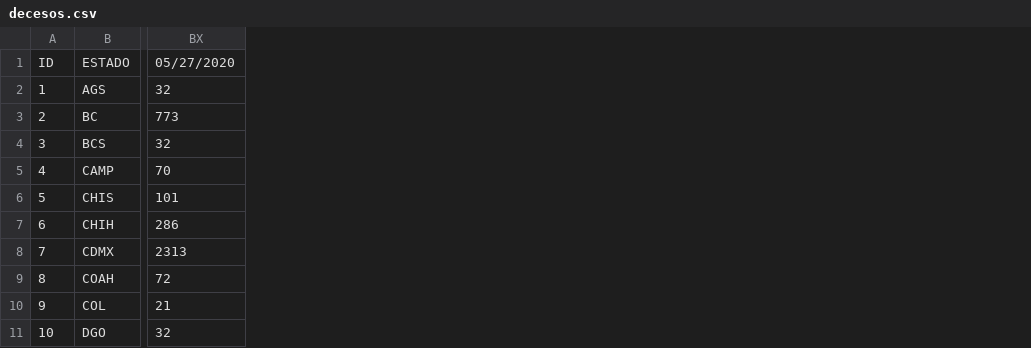
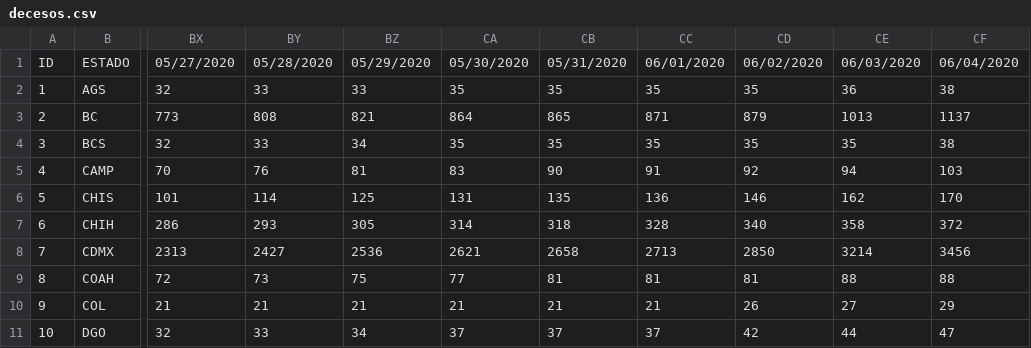
Before and after one commit to Mexicovid-19/mexicovid-19.app, a CSV file: api/data/home/decesos.csv, drawn as a sheet; only a part is shown, gaps mark what is left out; the diff names each change by its address in the sheet, - before the commit and + after, or states it on an @@ line.

```diff
--- a/api/data/home/decesos.csv
+++ b/api/data/home/decesos.csv
+column BY, rows 1-11: 05/28/2020 | 33 | 808 | 33 | 76 | 114 | 293 | 2427 | 73 | 21 | 33
+column BZ, rows 1-11: 05/29/2020 | 33 | 821 | 34 | 81 | 125 | 305 | 2536 | 75 | 21 | 34
+column CA, rows 1-11: 05/30/2020 | 35 | 864 | 35 | 83 | 131 | 314 | 2621 | 77 | 21 | 37
+column CB, rows 1-11: 05/31/2020 | 35 | 865 | 35 | 90 | 135 | 318 | 2658 | 81 | 21 | 37
+column CC, rows 1-11: 06/01/2020 | 35 | 871 | 35 | 91 | 136 | 328 | 2713 | 81 | 21 | 37
+column CD, rows 1-11: 06/02/2020 | 35 | 879 | 35 | 92 | 146 | 340 | 2850 | 81 | 26 | 42
+column CE, rows 1-11: 06/03/2020 | 36 | 1013 | 35 | 94 | 162 | 358 | 3214 | 88 | 27 | 44
+column CF, rows 1-11: 06/04/2020 | 38 | 1137 | 38 | 103 | 170 | 372 | 3456 | 88 | 29 | 47
```
Also changed, not shown: api/data/home/positivos.csv, api/data/region/edos_date.csv.
